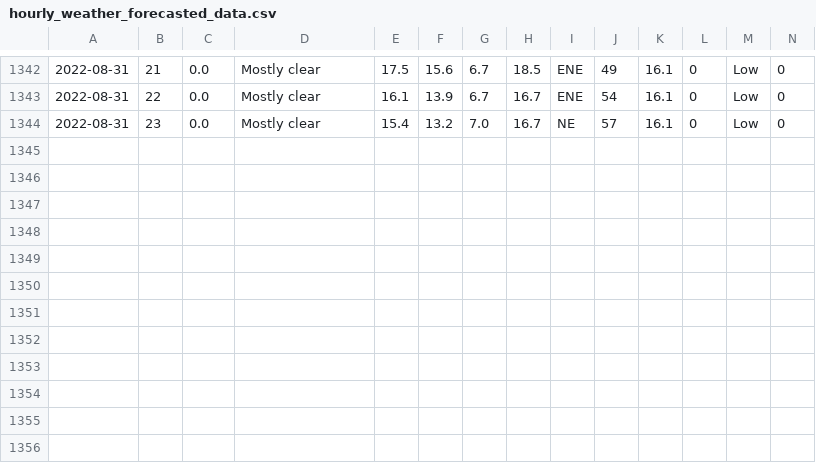
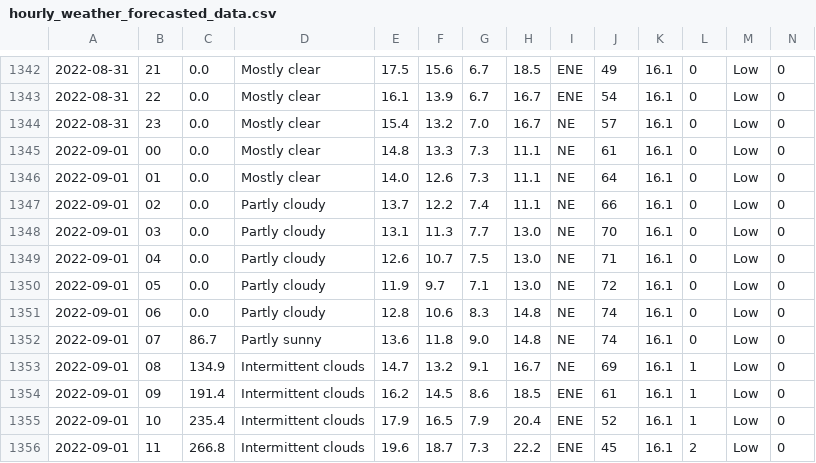
Before and after one commit to Mubeen31/solar-power-and-weather-data, a CSV file: hourly_weather_forecasted_data.csv, drawn as a sheet; only a part is shown, gaps mark what is left out; rows hold the shown columns only; the diff names each change by its address in the sheet, - before the commit and + after, or states it on an @@ line.

```diff
--- a/hourly_weather_forecasted_data.csv
+++ b/hourly_weather_forecasted_data.csv
+row 1345: 2022-09-01 | 00 | 0.0 | Mostly clear | 14.8 | 13.3 | 7.3 | 11.1 | NE | 61 | 16.1 | 0 | Low | 0
+row 1346: 2022-09-01 | 01 | 0.0 | Mostly clear | 14.0 | 12.6 | 7.3 | 11.1 | NE | 64 | 16.1 | 0 | Low | 0
+row 1347: 2022-09-01 | 02 | 0.0 | Partly cloudy | 13.7 | 12.2 | 7.4 | 11.1 | NE | 66 | 16.1 | 0 | Low | 0
+row 1348: 2022-09-01 | 03 | 0.0 | Partly cloudy | 13.1 | 11.3 | 7.7 | 13.0 | NE | 70 | 16.1 | 0 | Low | 0
+row 1349: 2022-09-01 | 04 | 0.0 | Partly cloudy | 12.6 | 10.7 | 7.5 | 13.0 | NE | 71 | 16.1 | 0 | Low | 0
+row 1350: 2022-09-01 | 05 | 0.0 | Partly cloudy | 11.9 | 9.7 | 7.1 | 13.0 | NE | 72 | 16.1 | 0 | Low | 0
+row 1351: 2022-09-01 | 06 | 0.0 | Partly cloudy | 12.8 | 10.6 | 8.3 | 14.8 | NE | 74 | 16.1 | 0 | Low | 0
+row 1352: 2022-09-01 | 07 | 86.7 | Partly sunny | 13.6 | 11.8 | 9.0 | 14.8 | NE | 74 | 16.1 | 0 | Low | 0
+row 1353: 2022-09-01 | 08 | 134.9 | Intermittent clouds | 14.7 | 13.2 | 9.1 | 16.7 | NE | 69 | 16.1 | 1 | Low | 0
+row 1354: 2022-09-01 | 09 | 191.4 | Intermittent clouds | 16.2 | 14.5 | 8.6 | 18.5 | ENE | 61 | 16.1 | 1 | Low | 0
+row 1355: 2022-09-01 | 10 | 235.4 | Intermittent clouds | 17.9 | 16.5 | 7.9 | 20.4 | ENE | 52 | 16.1 | 1 | Low | 0
+row 1356: 2022-09-01 | 11 | 266.8 | Intermittent clouds | 19.6 | 18.7 | 7.3 | 22.2 | ENE | 45 | 16.1 | 2 | Low | 0
```
Also changed, not shown: 1 other file.
